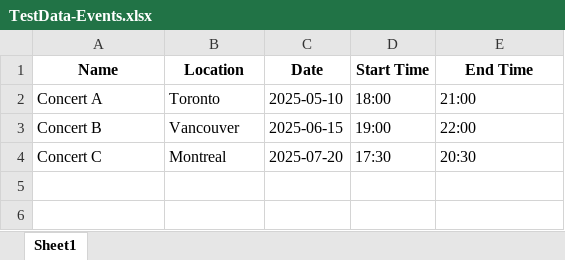
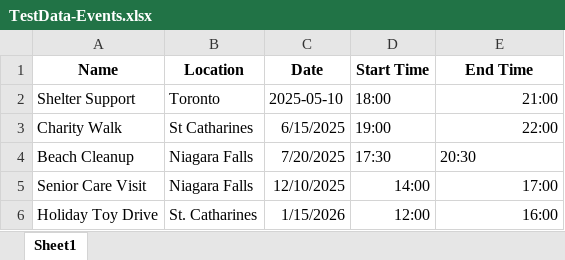
Before and after one commit to NyleNC/Semicolon-TomorrowsVoice, an Excel workbook: Test Upload Excel Files/TestData-Events.xlsx, sheet Sheet1, drawn as a sheet; values as stored, in another font and other column widths than the file's, no borders; the diff names each change by its address in the sheet, - before the commit and + after, or states it on an @@ line.

Commit message:
Asana task partially done
label names for Shift start and end has been renamed and so is Actual Start Time.
Added the Popup Message for create even and  volunteer.
Data is finally being added on Create event Schedule
Edit is finally editable . Im still working on Multiselect and Calendar.

```diff
--- a/Test Upload Excel Files/TestData-Events.xlsx (sheet Sheet1)
+++ b/Test Upload Excel Files/TestData-Events.xlsx (sheet Sheet1)
-A2 (Name): Concert A
+A2 (Name): Shelter Support
-E2:E3 alignment: left
+E2:E3 alignment: right
-A3 (Name): Concert B
+A3 (Name): Charity Walk
-B3 (Location): Vancouver
+B3 (Location): St Catharines
-C3 (Date): 2025-06-15
+C3 (Date): 6/15/2025
-A4 (Name): Concert C
+A4 (Name): Beach Cleanup
-B4 (Location): Montreal
+B4 (Location): Niagara Falls
-C4 (Date): 2025-07-20
+C4 (Date): 7/20/2025
+row 5: Senior Care Visit | Niagara Falls | 12/10/2025 | 14:00 | 17:00
+row 6: Holiday Toy Drive | St. Catharines | 1/15/2026 | 12:00 | 16:00
```
Also changed, not shown: Test Upload Excel Files/TestData-Director.xlsx, Test Upload Excel Files/TestData-Singer.xlsx, 14 other files.
